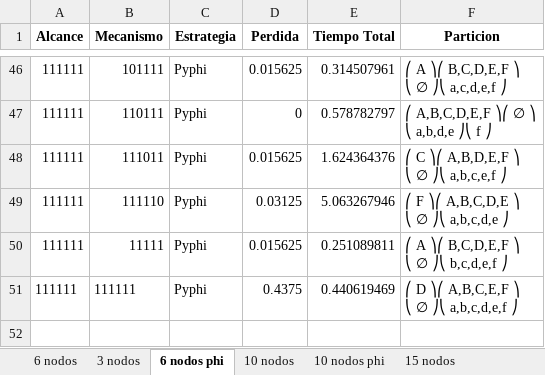
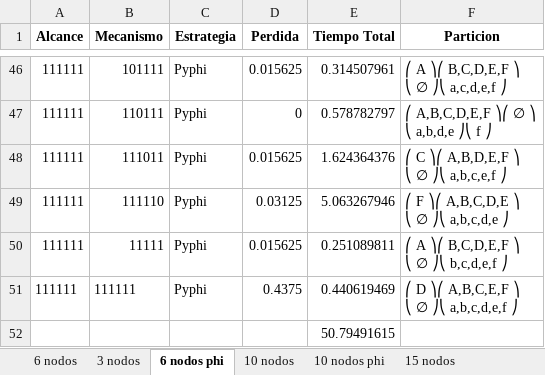
Before and after one commit to javier008l/TallerFinalAnalisis-SeGANA-, an Excel workbook: PruebasTaller2.xlsx, sheet 6 nodos phi, drawn as a sheet; only a part is shown, gaps mark what is left out; values as stored, in another font and other column widths than the file's, no borders; the diff names each change by its address in the sheet, - before the commit and + after, or states it on an @@ line.

```diff
--- a/PruebasTaller2.xlsx (sheet 6 nodos phi)
+++ b/PruebasTaller2.xlsx (sheet 6 nodos phi)
+row 52:  |  |  |  | 50.79491615
```
Also changed, not shown: sheet 3 nodos, sheet 15 nodos phi, sheet 6 nodos, sheet 10 nodos, sheet 10 nodos phi, sheet 15 nodos, 3 other files.
